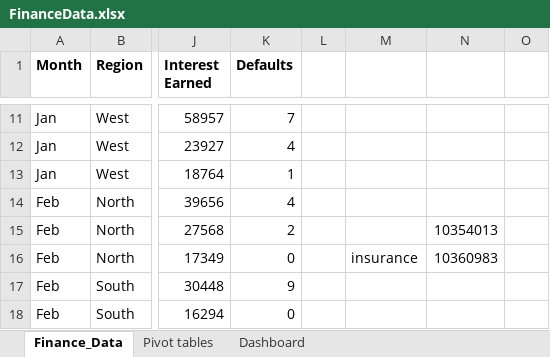
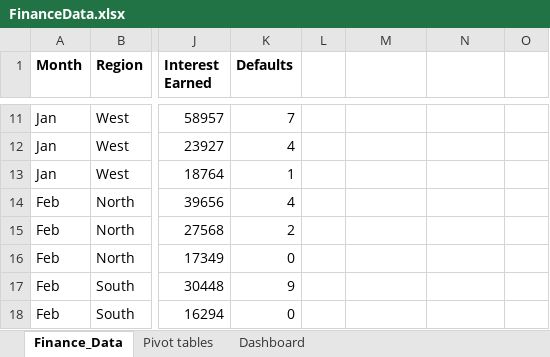
Before and after one commit to Varshanatchathra/Financial-growth-Analysis, an Excel workbook: FinanceData.xlsx, sheet Finance_Data, drawn as a sheet; only a part is shown, gaps mark what is left out; values as stored, in another font and other column widths than the file's, no borders; charts and pictures not drawn; the diff names each change by its address in the sheet, - before the commit and + after, or states it on an @@ line.

```diff
--- a/FinanceData.xlsx (sheet Finance_Data)
+++ b/FinanceData.xlsx (sheet Finance_Data)
-N15: 10354013
+N15: (empty)
-M16: insurance
+M16: (empty)
-N16: 10360983
+N16: (empty)
```
Also changed, not shown: sheet Pivot tables, charts or pictures, 1 other file.
